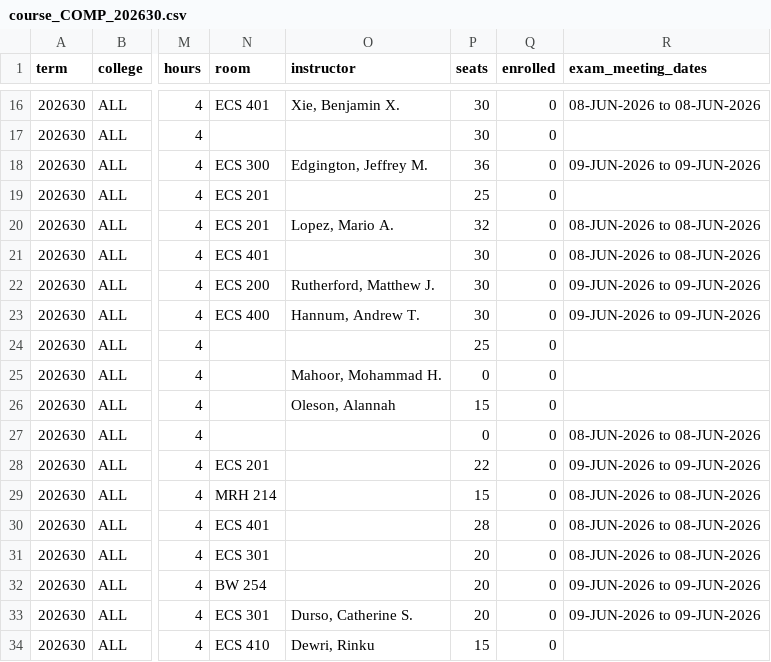
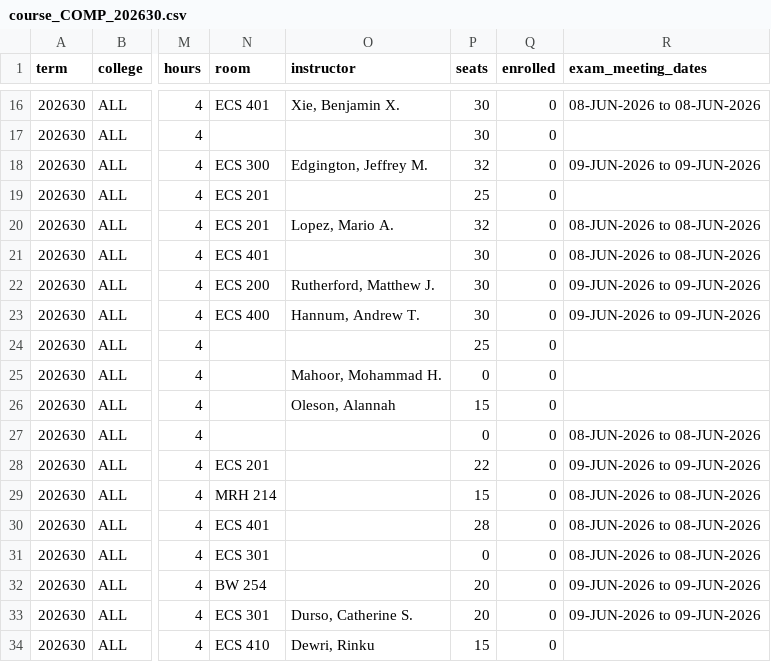
Before and after one commit to alexanderlewisstevens/course_data, a CSV file: data/course_COMP_202630.csv, drawn as a sheet; only a part is shown, gaps mark what is left out; the diff names each change by its address in the sheet, - before the commit and + after, or states it on an @@ line.

```diff
--- a/data/course_COMP_202630.csv
+++ b/data/course_COMP_202630.csv
-P18 (seats): 36
+P18 (seats): 32
-P31 (seats): 20
+P31 (seats): 0
```
Also changed, not shown: data/course_COMP_202610.csv, data/processed/gta_compatibility_term_202630.csv, 10 other files.
